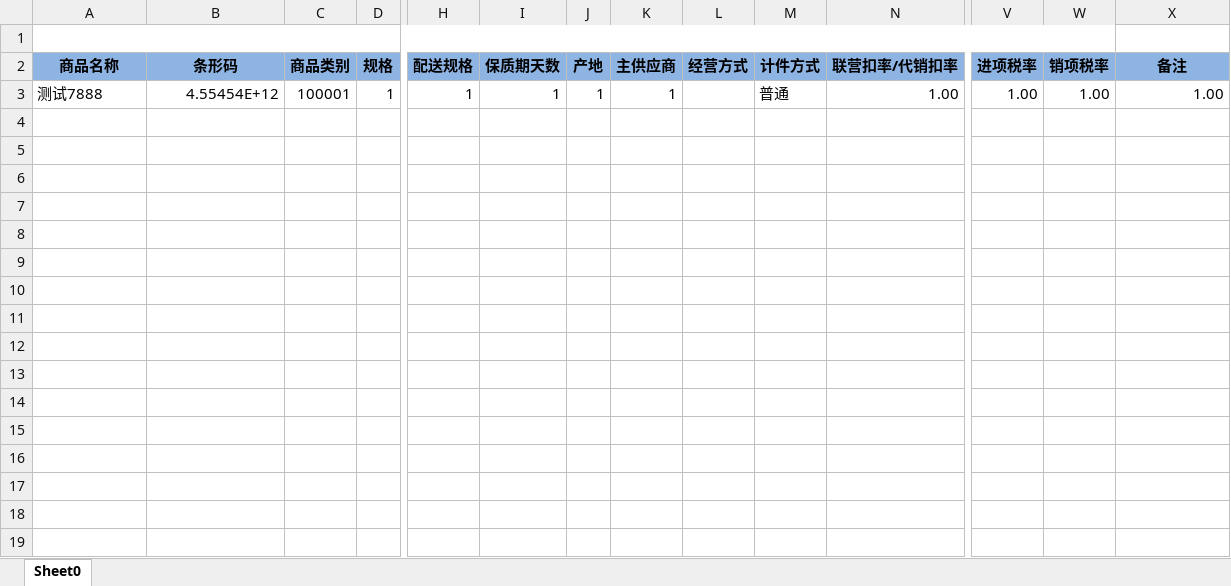
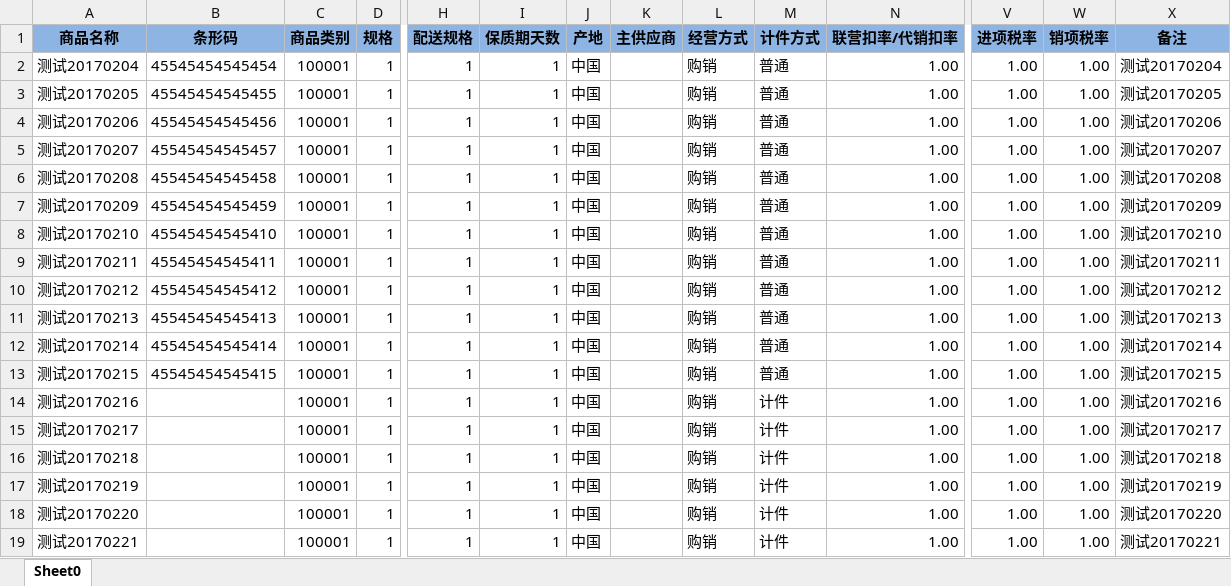
Before and after one commit to zly1988203/easyUI-web, an Excel workbook: src/main/resources/template/excel/export/NewGoodsApplyTemple.xlsx, sheet Sheet0, drawn as a sheet; only a part is shown, gaps mark what is left out; values as stored, in another font and other column widths than the file's, no borders; removed rows and columns are numbered as before the commit, all else as after; rows hold the shown columns only; the diff names each change by its address in the sheet, - before the commit and + after, or states it on an @@ line.

```diff
--- a/src/main/resources/template/excel/export/NewGoodsApplyTemple.xlsx (sheet Sheet0)
+++ b/src/main/resources/template/excel/export/NewGoodsApplyTemple.xlsx (sheet Sheet0)
-row 1: (empty)
+row 2: 测试20170204 | 45545454545454 | 100001 | 1 | 1 | 1 | 中国 |  | 购销 | 普通 | 1.00 | 1.00 | 1.00 | 测试20170204
+row 3: 测试20170205 | 45545454545455 | 100001 | 1 | 1 | 1 | 中国 |  | 购销 | 普通 | 1.00 | 1.00 | 1.00 | 测试20170205
+row 4: 测试20170206 | 45545454545456 | 100001 | 1 | 1 | 1 | 中国 |  | 购销 | 普通 | 1.00 | 1.00 | 1.00 | 测试20170206
+row 5: 测试20170207 | 45545454545457 | 100001 | 1 | 1 | 1 | 中国 |  | 购销 | 普通 | 1.00 | 1.00 | 1.00 | 测试20170207
-A6 (商品名称): 测试7888
+A6 (商品名称): 测试20170208
-B6 (条形码): 4.55454E+12
+B6 (条形码): 45545454545458
-J6 (产地): 1
+J6 (产地): 中国
-K6 (主供应商): 1
+K6 (主供应商): (empty)
-L6 (经营方式): (empty)
+L6 (经营方式): 购销
-X6 (备注): 1.00
+X6 (备注): 测试20170208
+row 7: 测试20170209 | 45545454545459 | 100001 | 1 | 1 | 1 | 中国 |  | 购销 | 普通 | 1.00 | 1.00 | 1.00 | 测试20170209
+row 8: 测试20170210 | 45545454545410 | 100001 | 1 | 1 | 1 | 中国 |  | 购销 | 普通 | 1.00 | 1.00 | 1.00 | 测试20170210
+row 9: 测试20170211 | 45545454545411 | 100001 | 1 | 1 | 1 | 中国 |  | 购销 | 普通 | 1.00 | 1.00 | 1.00 | 测试20170211
+row 10: 测试20170212 | 45545454545412 | 100001 | 1 | 1 | 1 | 中国 |  | 购销 | 普通 | 1.00 | 1.00 | 1.00 | 测试20170212
+row 11: 测试20170213 | 45545454545413 | 100001 | 1 | 1 | 1 | 中国 |  | 购销 | 普通 | 1.00 | 1.00 | 1.00 | 测试20170213
+row 12: 测试20170214 | 45545454545414 | 100001 | 1 | 1 | 1 | 中国 |  | 购销 | 普通 | 1.00 | 1.00 | 1.00 | 测试20170214
+row 13: 测试20170215 | 45545454545415 | 100001 | 1 | 1 | 1 | 中国 |  | 购销 | 普通 | 1.00 | 1.00 | 1.00 | 测试20170215
+row 14: 测试20170216 |  | 100001 | 1 | 1 | 1 | 中国 |  | 购销 | 计件 | 1.00 | 1.00 | 1.00 | 测试20170216
+row 15: 测试20170217 |  | 100001 | 1 | 1 | 1 | 中国 |  | 购销 | 计件 | 1.00 | 1.00 | 1.00 | 测试20170217
+row 16: 测试20170218 |  | 100001 | 1 | 1 | 1 | 中国 |  | 购销 | 计件 | 1.00 | 1.00 | 1.00 | 测试20170218
+row 17: 测试20170219 |  | 100001 | 1 | 1 | 1 | 中国 |  | 购销 | 计件 | 1.00 | 1.00 | 1.00 | 测试20170219
+row 18: 测试20170220 |  | 100001 | 1 | 1 | 1 | 中国 |  | 购销 | 计件 | 1.00 | 1.00 | 1.00 | 测试20170220
+row 19: 测试20170221 |  | 100001 | 1 | 1 | 1 | 中国 |  | 购销 | 计件 | 1.00 | 1.00 | 1.00 | 测试20170221
```
Also changed, not shown: 9 other files.
